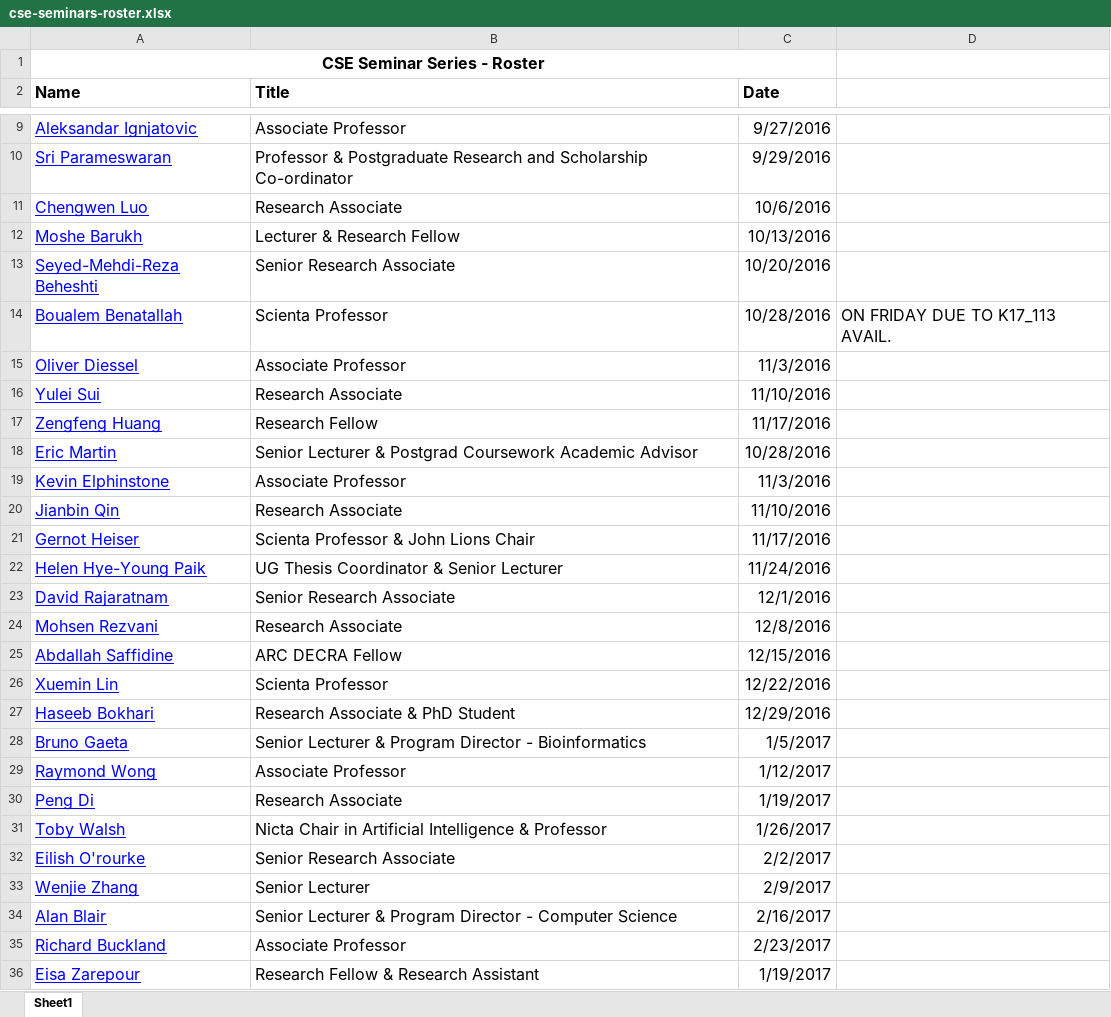
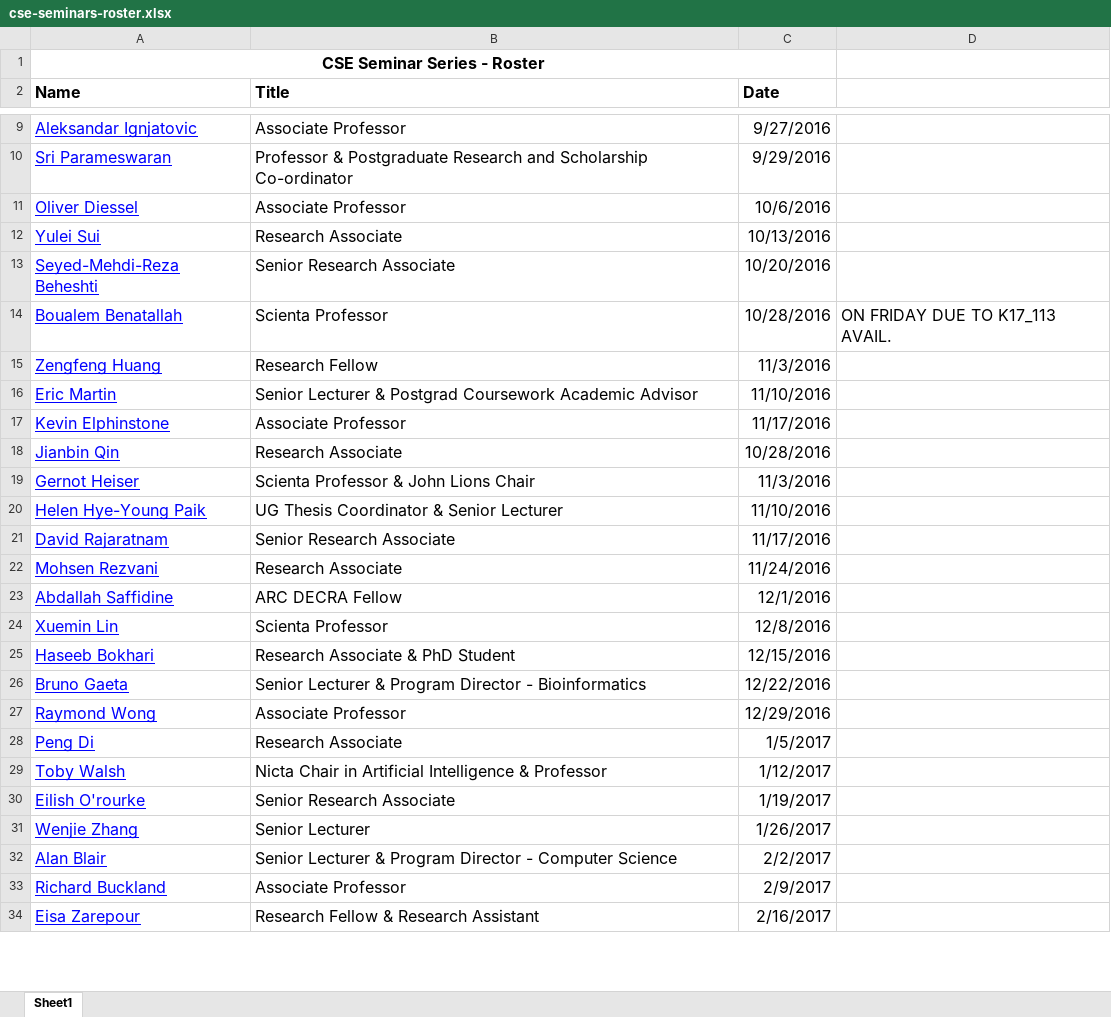
Before and after one commit to w-tingting/ebonilla.github.io, an Excel workbook: cse-seminars/cse-seminars-roster.xlsx, sheet Sheet1, drawn as a sheet; only a part is shown, gaps mark what is left out; values as stored, in another font and other column widths than the file's, no borders; removed rows and columns are numbered as before the commit, all else as after; the diff covers the shown part only; the diff names each change by its address in the sheet, - before the commit and + after, or states it on an @@ line.

Commit message:
cse seminar

```diff
--- a/cse-seminars/cse-seminars-roster.xlsx (sheet Sheet1)
+++ b/cse-seminars/cse-seminars-roster.xlsx (sheet Sheet1)
+row 11: Oliver Diessel | Associate Professor | 10/6/2016
-A12 (Name): Chengwen Luo
+A12 (Name): Yulei Sui
-C12 (Date): 10/6/2016
+C12 (Date): 10/13/2016
-row 12: Moshe Barukh | Lecturer & Research Fellow | 10/13/2016
-row 15: Oliver Diessel | Associate Professor | 11/3/2016
-row 16: Yulei Sui | Research Associate | 11/10/2016
-C15 (Date): 11/17/2016
+C15 (Date): 11/3/2016
-C16 (Date): 10/28/2016
+C16 (Date): 11/10/2016
-C17 (Date): 11/3/2016
+C17 (Date): 11/17/2016
-C18 (Date): 11/10/2016
+C18 (Date): 10/28/2016
-C19 (Date): 11/17/2016
+C19 (Date): 11/3/2016
-C20 (Date): 11/24/2016
+C20 (Date): 11/10/2016
-C21 (Date): 12/1/2016
+C21 (Date): 11/17/2016
-C22 (Date): 12/8/2016
+C22 (Date): 11/24/2016
-C23 (Date): 12/15/2016
+C23 (Date): 12/1/2016
-C24 (Date): 12/22/2016
+C24 (Date): 12/8/2016
-C25 (Date): 12/29/2016
+C25 (Date): 12/15/2016
-C26 (Date): 1/5/2017
+C26 (Date): 12/22/2016
-C27 (Date): 1/12/2017
+C27 (Date): 12/29/2016
-C28 (Date): 1/19/2017
+C28 (Date): 1/5/2017
-C29 (Date): 1/26/2017
+C29 (Date): 1/12/2017
-C30 (Date): 2/2/2017
+C30 (Date): 1/19/2017
-C31 (Date): 2/9/2017
+C31 (Date): 1/26/2017
-C32 (Date): 2/16/2017
+C32 (Date): 2/2/2017
-C33 (Date): 2/23/2017
+C33 (Date): 2/9/2017
-C34 (Date): 1/19/2017
+C34 (Date): 2/16/2017
```
Also changed, not shown: 13 edited cells elsewhere in this sheet, 1 other file.
